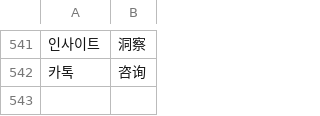
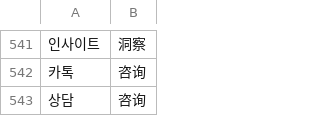
Before and after one commit to junwi-choi/web-page, a TSV file: i18n/zh.tsv, drawn as a sheet; only a part is shown, gaps mark what is left out; the diff names each change by its address in the sheet, - before the commit and + after, or states it on an @@ line.

```diff
--- a/i18n/zh.tsv
+++ b/i18n/zh.tsv
+row 543: 상담 | 咨询
```
Also changed, not shown: i18n/en.tsv, 3 other files.
